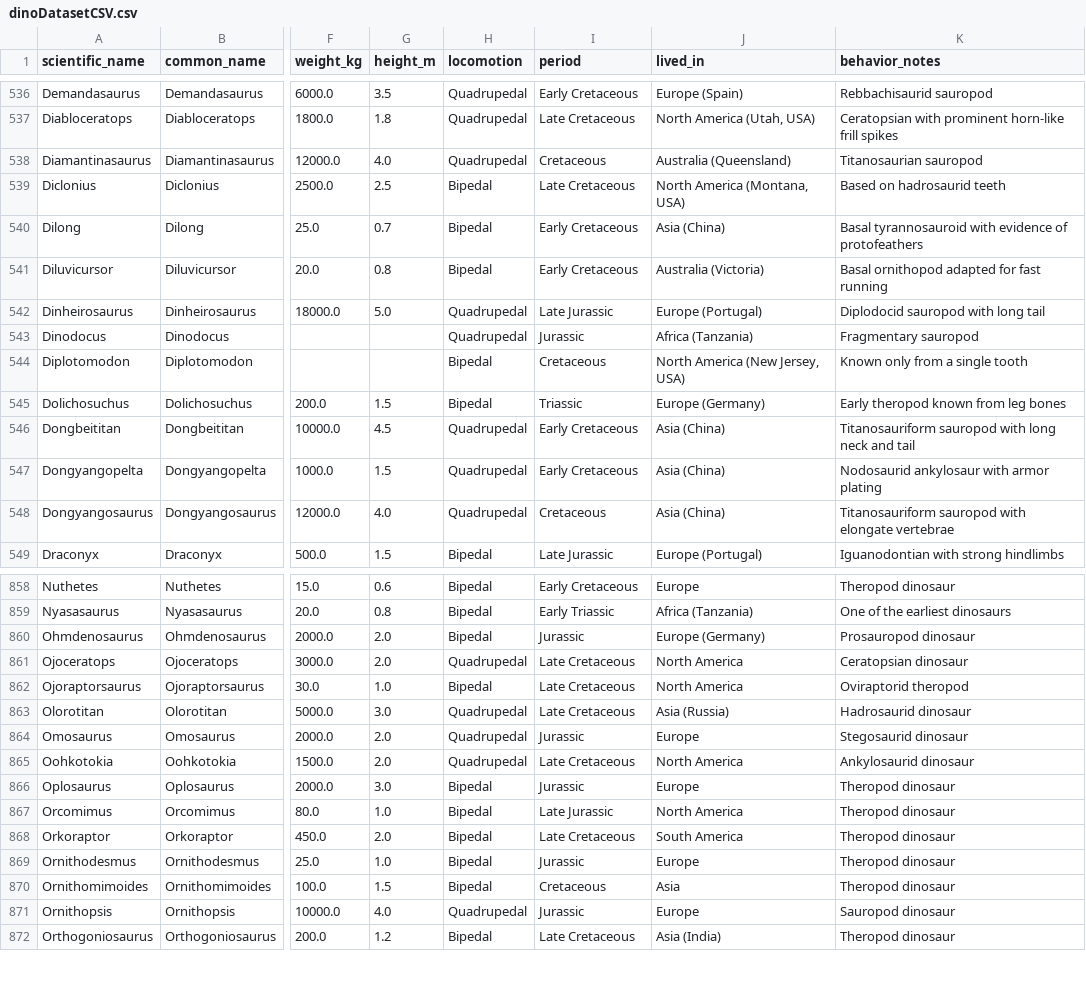
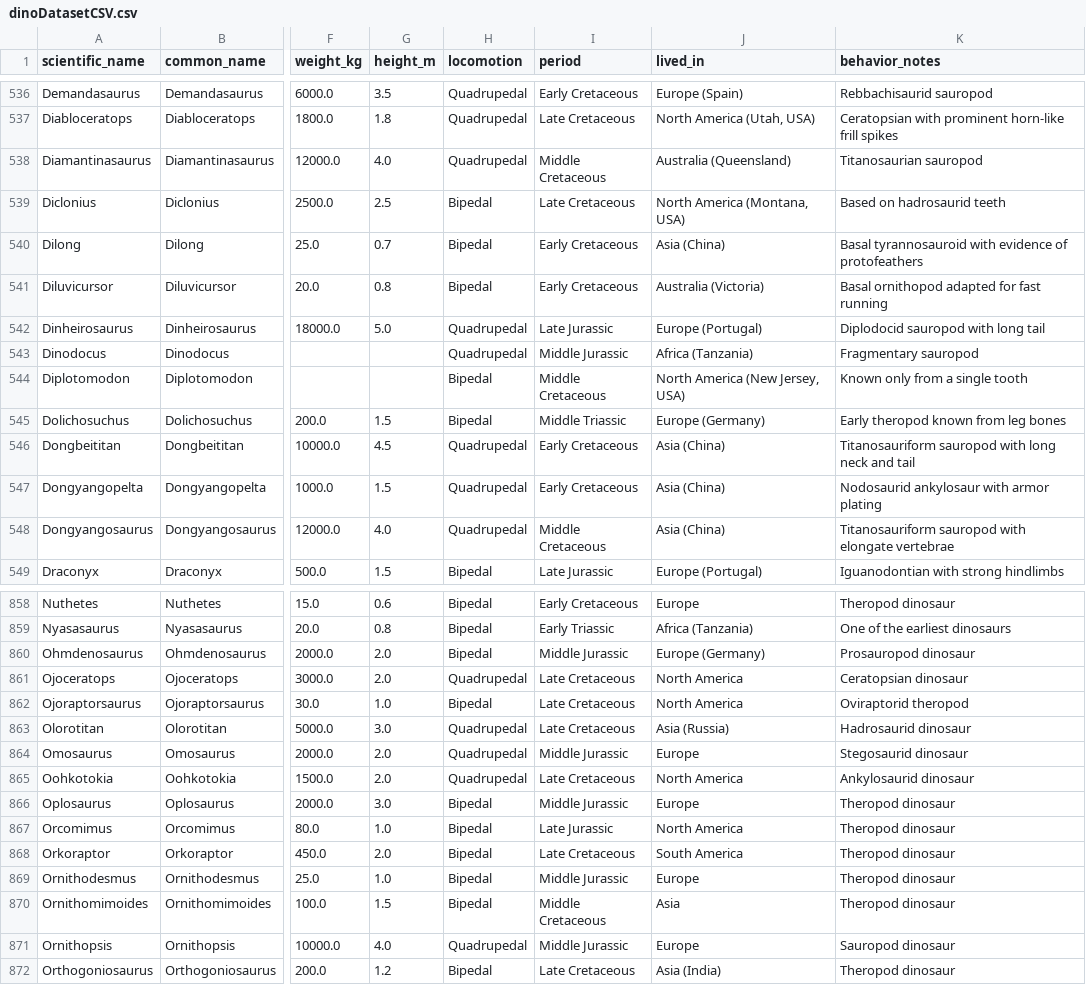
Before and after one commit to bml-research/data_analysis_bml, a CSV file: R/files_13_data_visualization_exercises/add_exercises/dinoDatasetCSV.csv, drawn as a sheet; only a part is shown, gaps mark what is left out; the diff covers the shown part only; the diff names each change by its address in the sheet, - before the commit and + after, or states it on an @@ line.

Commit message:
typo and factor_dino_period

```diff
--- a/R/files_13_data_visualization_exercises/add_exercises/dinoDatasetCSV.csv
+++ b/R/files_13_data_visualization_exercises/add_exercises/dinoDatasetCSV.csv
-I538 (period): Cretaceous
+I538 (period): Middle Cretaceous
-I543 (period): Jurassic
+I543 (period): Middle Jurassic
-I544 (period): Cretaceous
+I544 (period): Middle Cretaceous
-I545 (period): Triassic
+I545 (period): Middle Triassic
-I548 (period): Cretaceous
+I548 (period): Middle Cretaceous
-I860 (period): Jurassic
+I860 (period): Middle Jurassic
-I864 (period): Jurassic
+I864 (period): Middle Jurassic
-I866 (period): Jurassic
+I866 (period): Middle Jurassic
-I869 (period): Jurassic
+I869 (period): Middle Jurassic
-I870 (period): Cretaceous
+I870 (period): Middle Cretaceous
-I871 (period): Jurassic
+I871 (period): Middle Jurassic
```
Also changed, not shown: 99 edited cells elsewhere in this file, 2 other files.
